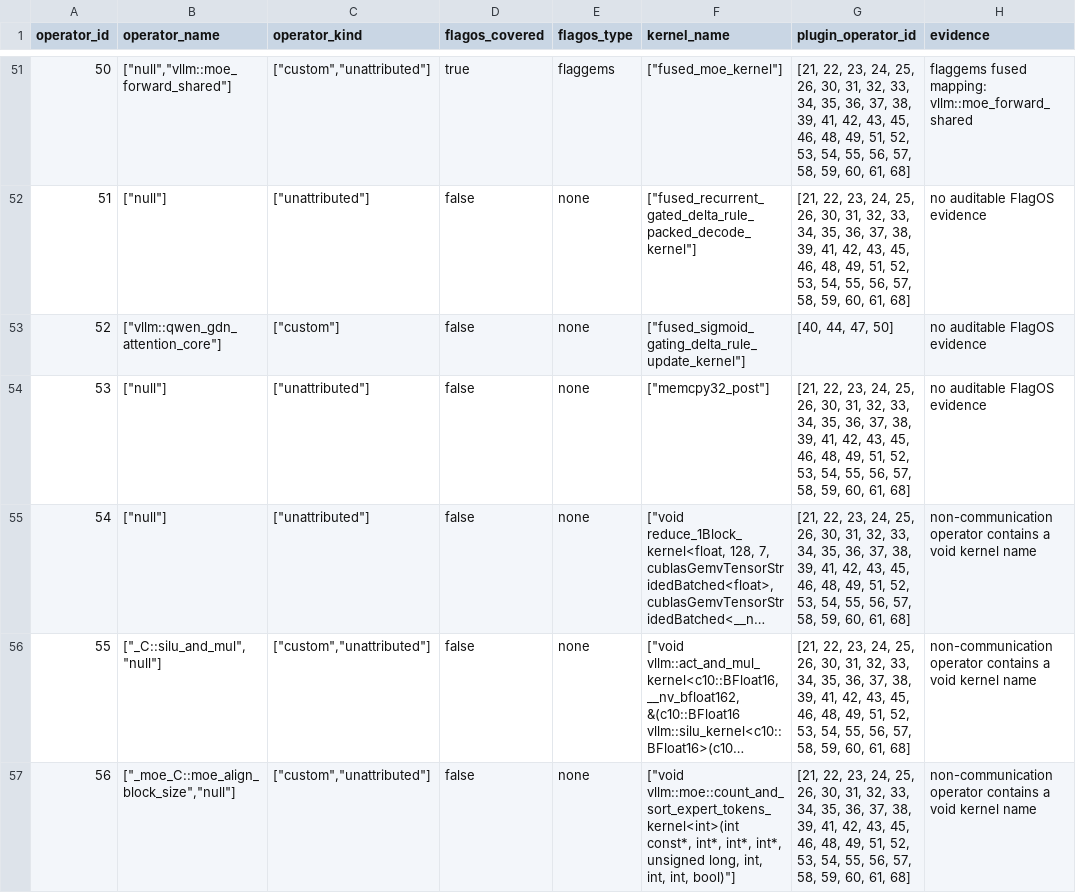
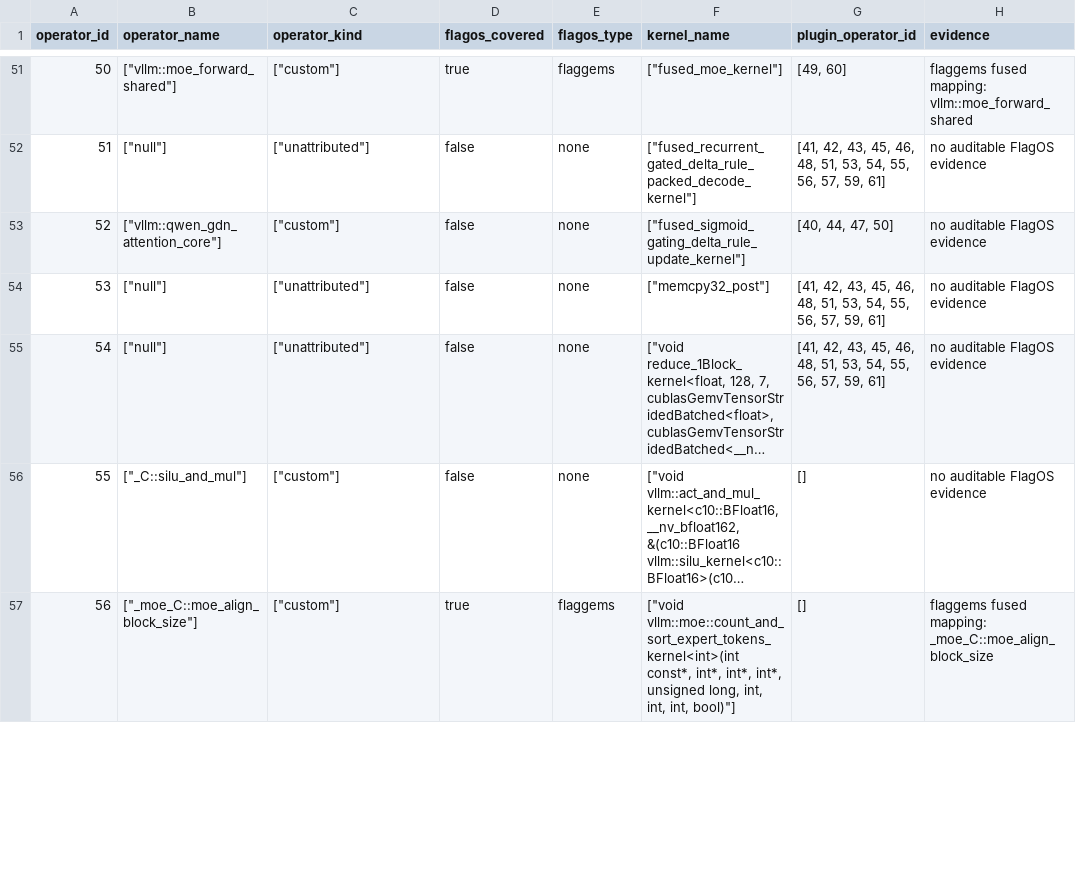
Before and after one commit to cyber-pioneer/op_profile, a CSV file: qwen_flagos_coverage/operator_flagos_coverage.csv, drawn as a sheet; only a part is shown, gaps mark what is left out; long unchanged cells end in …; the diff covers the shown part only; the diff names each change by its address in the sheet, - before the commit and + after, or states it on an @@ line.

```diff
--- a/qwen_flagos_coverage/operator_flagos_coverage.csv
+++ b/qwen_flagos_coverage/operator_flagos_coverage.csv
-B51 (operator_name): ["null","vllm::moe_forward_shared"]
+B51 (operator_name): ["vllm::moe_forward_shared"]
-C51 (operator_kind): ["custom","unattributed"]
+C51 (operator_kind): ["custom"]
-G51 (plugin_operator_id): [21, 22, 23, 24, 25, 26, 30, 31, 32, 33, 34, 35, 36, 37, 38, 39, 41, 42, 43, 45, 46, 48, 49, 51, 52, 53, 54, 55, 56, 57, 58, 59, 60, 61, 68]
+G51 (plugin_operator_id): [49, 60]
-G52 (plugin_operator_id): [21, 22, 23, 24, 25, 26, 30, 31, 32, 33, 34, 35, 36, 37, 38, 39, 41, 42, 43, 45, 46, 48, 49, 51, 52, 53, 54, 55, 56, 57, 58, 59, 60, 61, 68]
+G52 (plugin_operator_id): [41, 42, 43, 45, 46, 48, 51, 53, 54, 55, 56, 57, 59, 61]
-G54:G55 (plugin_operator_id): [21, 22, 23, 24, 25, 26, 30, 31, 32, 33, 34, 35, 36, 37, 38, 39, 41, 42, 43, 45, 46, 48, 49, 51, 52, 53, 54, 55, 56, 57, 58, 59, 60, 61, 68]
+G54:G55 (plugin_operator_id): [41, 42, 43, 45, 46, 48, 51, 53, 54, 55, 56, 57, 59, 61]
-H55:H56 (evidence): non-communication operator contains a void kernel name
+H55:H56 (evidence): no auditable FlagOS evidence
-B56 (operator_name): ["_C::silu_and_mul","null"]
+B56 (operator_name): ["_C::silu_and_mul"]
-C56:C57 (operator_kind): ["custom","unattributed"]
+C56:C57 (operator_kind): ["custom"]
-G56:G57 (plugin_operator_id): [21, 22, 23, 24, 25, 26, 30, 31, 32, 33, 34, 35, 36, 37, 38, 39, 41, 42, 43, 45, 46, 48, 49, 51, 52, 53, 54, 55, 56, 57, 58, 59, 60, 61, 68]
+G56:G57 (plugin_operator_id): []
-B57 (operator_name): ["_moe_C::moe_align_block_size","null"]
+B57 (operator_name): ["_moe_C::moe_align_block_size"]
-D57 (flagos_covered): false
+D57 (flagos_covered): true
-E57 (flagos_type): none
+E57 (flagos_type): flaggems
-H57 (evidence): non-communication operator contains a void kernel name
+H57 (evidence): flaggems fused mapping: _moe_C::moe_align_block_size
```
Also changed, not shown: 104 edited cells elsewhere in this file, qwen_native_graph_4096_256/results/kernel_shape_dtype.csv, qwen_native_graph_4096_256/results/kernel_time.csv, 11 other files.
